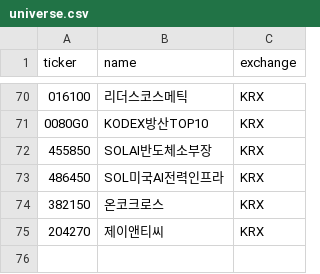
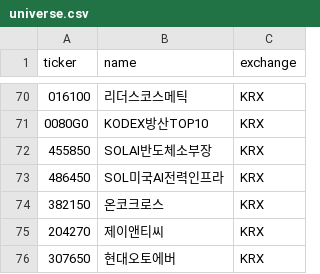
Before and after one commit to boscho1028/cowork_stock_agent, a CSV file: stock_agent_v2/universe.csv, drawn as a sheet; only a part is shown, gaps mark what is left out; the diff names each change by its address in the sheet, - before the commit and + after, or states it on an @@ line.

```diff
--- a/stock_agent_v2/universe.csv
+++ b/stock_agent_v2/universe.csv
+row 76: 307650 | 현대오토에버 | KRX
```
Also changed, not shown: stock_agent_v2/portfolio.csv, 17 other files.
